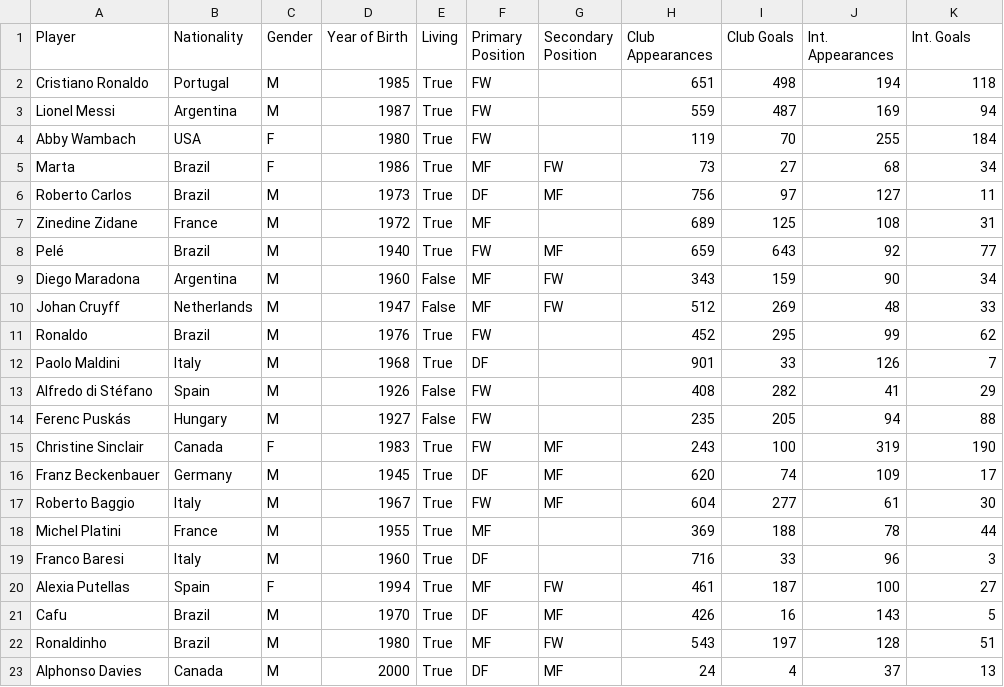
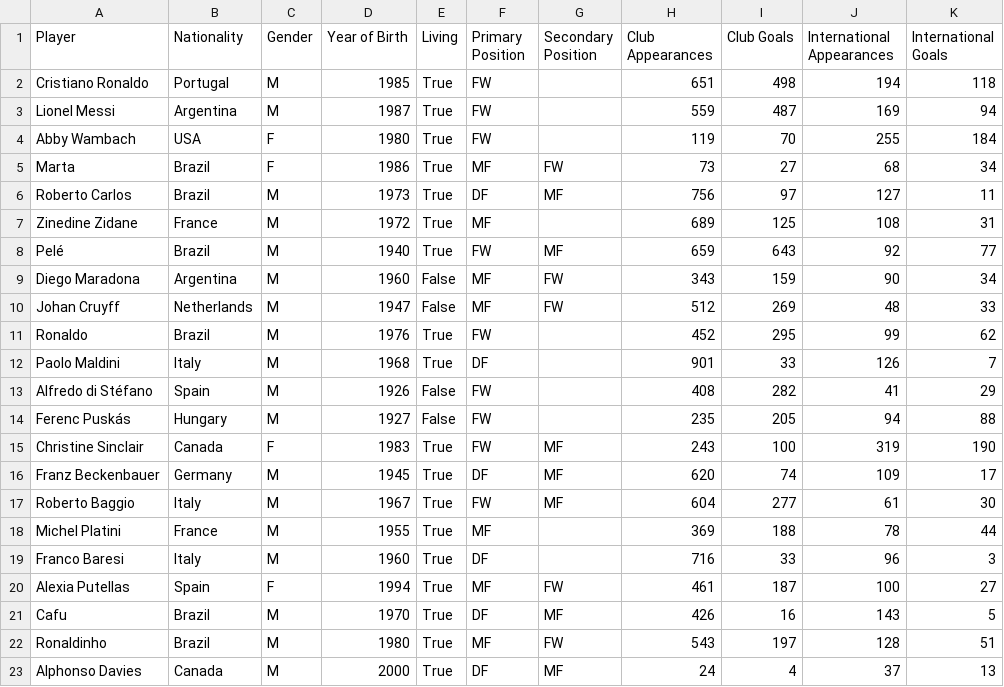
Before and after one commit to callysto/hackathon, a CSV file: MiniChallenges/Soccer/data.csv, drawn as a sheet.

Commit message:
Update files
Customize challenge 3; update interactive filer as necessary

```diff
--- a/MiniChallenges/Soccer/data.csv
+++ b/MiniChallenges/Soccer/data.csv
@@ -1,2 +1,2 @@
-Player,Nationality,Gender,Year of Birth,Living,Primary Position,Secondary Position,Club Appearances,Club Goals,Int. Appearances,Int. Goals
+Player,Nationality,Gender,Year of Birth,Living,Primary Position,Secondary Position,Club Appearances,Club Goals,International Appearances,International Goals
 Cristiano Ronaldo,Portugal,M,1985,True,FW,,651,498,194,118
```
Also changed, not shown: 3 other files.
